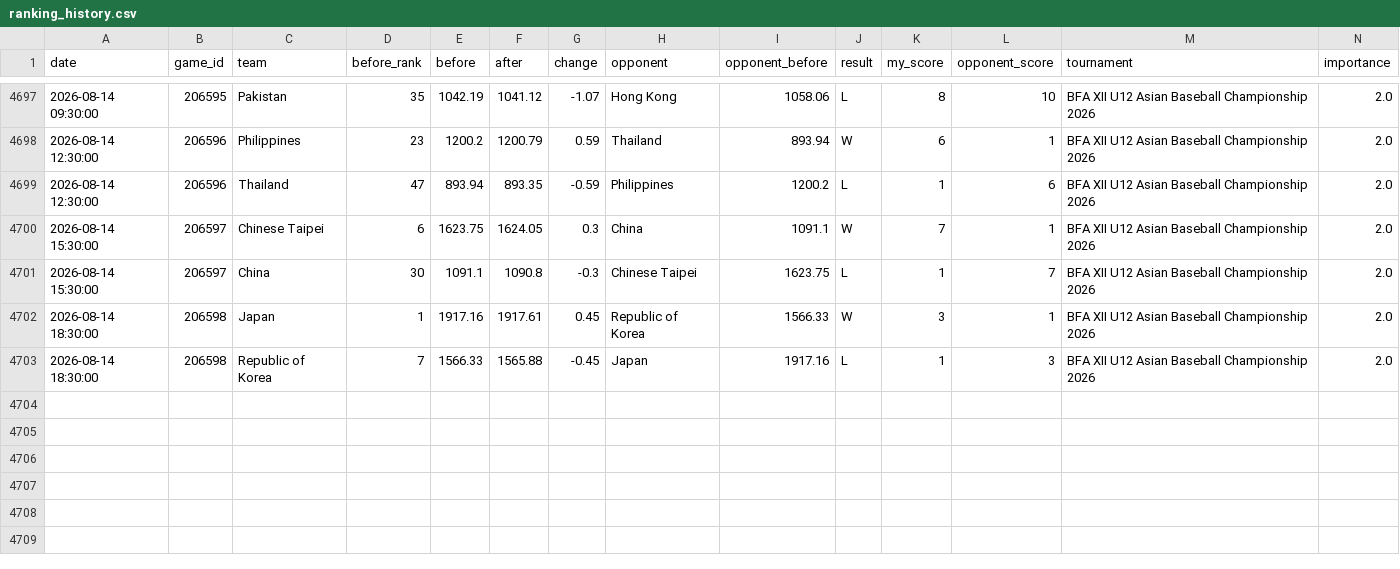
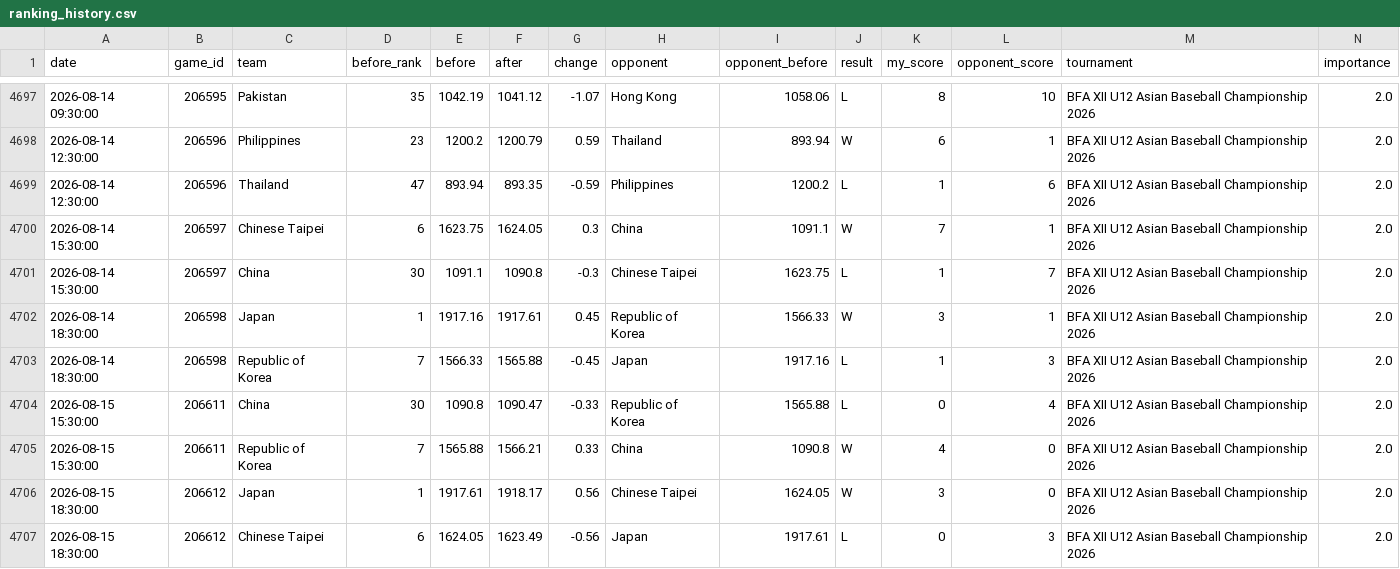
Before and after one commit to cafei-n/baseball_world, a CSV file: data/ranking_history.csv, drawn as a sheet; only a part is shown, gaps mark what is left out; rows hold the shown columns only; the diff names each change by its address in the sheet, - before the commit and + after, or states it on an @@ line.

```diff
--- a/data/ranking_history.csv
+++ b/data/ranking_history.csv
+row 4704: 2026-08-15 15:30:00 | 206611 | China | 30 | 1090.8 | 1090.47 | -0.33 | Republic of Korea | 1565.88 | L | 0 | 4 | BFA XII U12 Asian Baseball Championship 2026 | 2.0
+row 4705: 2026-08-15 15:30:00 | 206611 | Republic of Korea | 7 | 1565.88 | 1566.21 | 0.33 | China | 1090.8 | W | 4 | 0 | BFA XII U12 Asian Baseball Championship 2026 | 2.0
+row 4706: 2026-08-15 18:30:00 | 206612 | Japan | 1 | 1917.61 | 1918.17 | 0.56 | Chinese Taipei | 1624.05 | W | 3 | 0 | BFA XII U12 Asian Baseball Championship 2026 | 2.0
+row 4707: 2026-08-15 18:30:00 | 206612 | Chinese Taipei | 6 | 1624.05 | 1623.49 | -0.56 | Japan | 1917.61 | L | 0 | 3 | BFA XII U12 Asian Baseball Championship 2026 | 2.0
```
Also changed, not shown: data/ranking.csv, data/scraped_events.csv, 9 other files.
